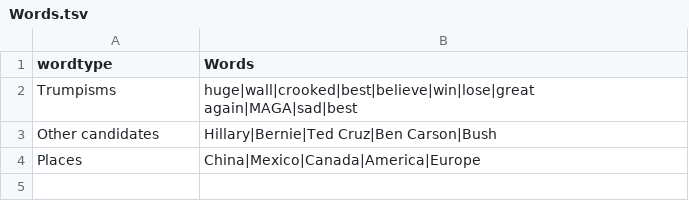
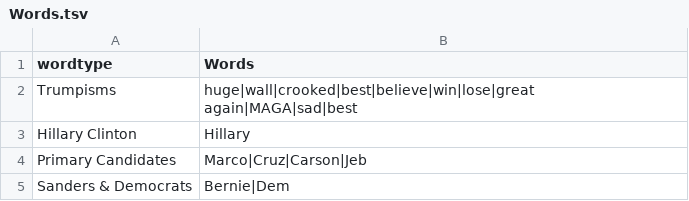
Before and after one commit to arsbar24/STAT545-hw-Barton-Alistair, a TSV file: hw07/SummaryFiles/Words.tsv, drawn as a sheet; removed rows and columns are numbered as before the commit, all else as after; the diff names each change by its address in the sheet, - before the commit and + after, or states it on an @@ line.

Commit message:
Added more words

```diff
--- a/hw07/SummaryFiles/Words.tsv
+++ b/hw07/SummaryFiles/Words.tsv
-row 3: Other candidates | Hillary|Bernie|Ted Cruz|Ben Carson|Bush
-row 4: Places | China|Mexico|Canada|America|Europe
+row 3: Hillary Clinton | Hillary
+row 4: Primary Candidates | Marco|Cruz|Carson|Jeb
+row 5: Sanders & Democrats | Bernie|Dem
```
Also changed, not shown: 5 other files.
